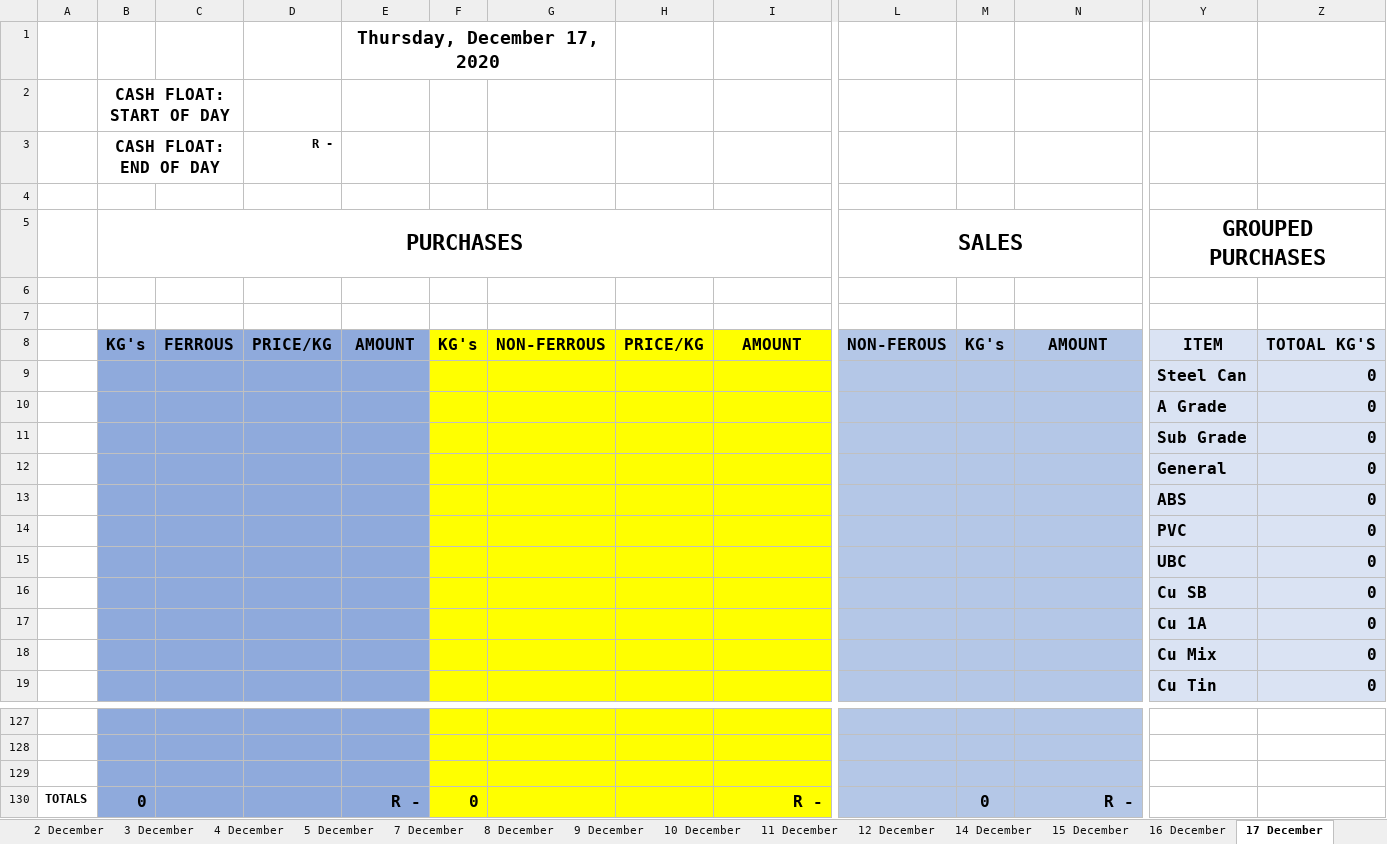
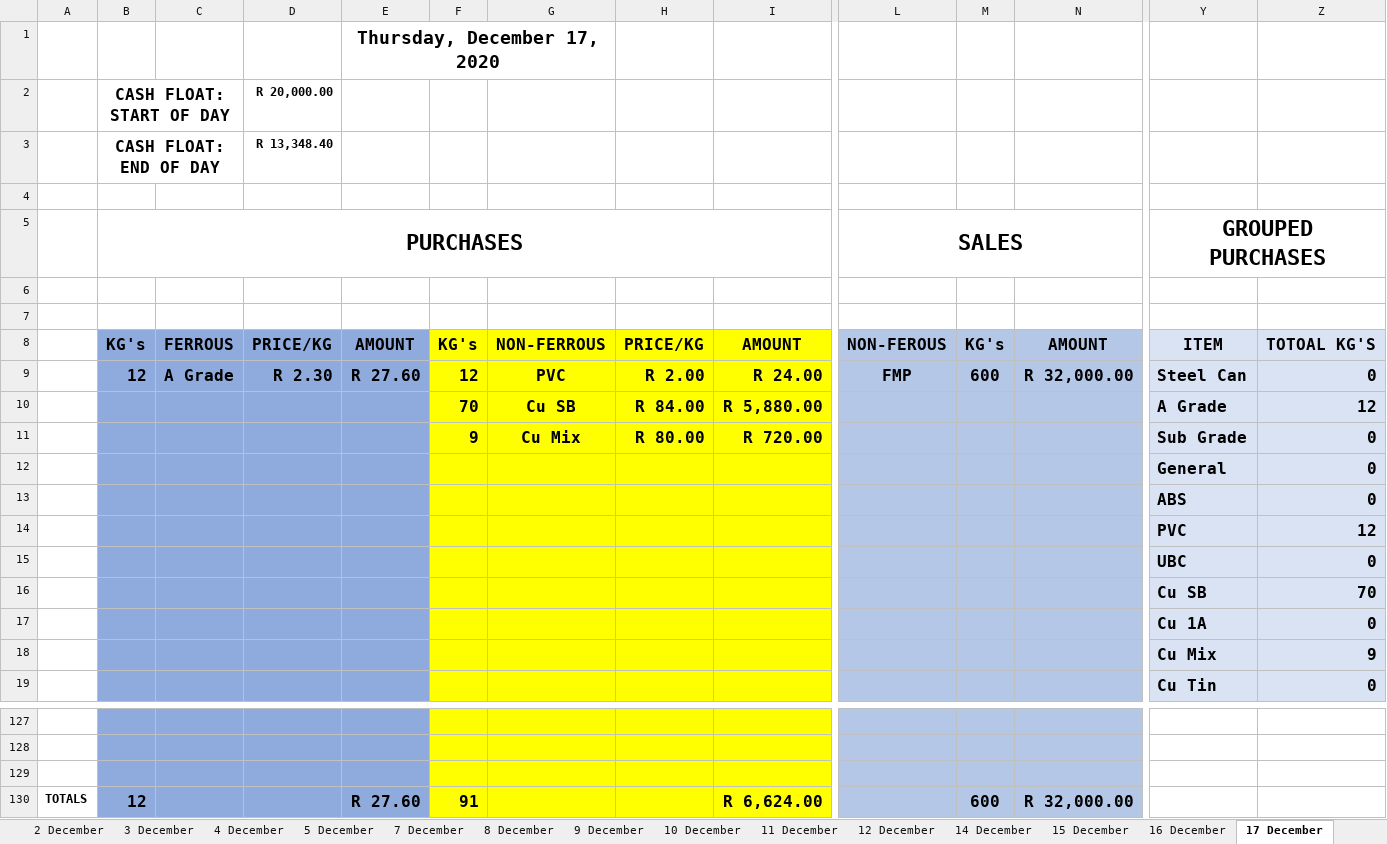
Before and after one commit to GeradMup/Green-Enviro, an Excel workbook: Planning/December.xlsm, sheet 17 December, drawn as a sheet; only a part is shown, gaps mark what is left out; values as stored, in another font and other column widths than the file's, no borders; removed rows and columns are numbered as before the commit, all else as after; rows hold the shown columns only; the diff names each change by its address in the sheet, - before the commit and + after, or states it on an @@ line.

```diff
--- a/Planning/December.xlsm (sheet 17 December)
+++ b/Planning/December.xlsm (sheet 17 December)
-D2: (empty)
+D2: R 20,000.00
-D3 (R 20,000.00): R -
+D3 (R 20,000.00): R 13,348.40
-row 9:  |  |  |  |  |  |  |  |  |  |  |  | Steel Can | 0
-row 10:  |  |  |  |  |  |  |  |  |  |  |  | A Grade | 0
-row 11:  |  |  |  |  |  |  |  |  |  |  |  | Sub Grade | 0
+row 9:  | 12 | A Grade | R 2.30 | R 27.60 | 12 | PVC | R 2.00 | R 24.00 | FMP | 600 | R 32,000.00 | Steel Can | 0
+row 10:  |  |  |  |  | 70 | Cu SB | R 84.00 | R 5,880.00 |  |  |  | A Grade | 12
+row 11:  |  |  |  |  | 9 | Cu Mix | R 80.00 | R 720.00 |  |  |  | Sub Grade | 0
-Z14: 0
+Z14: 12
-Z16: 0
+Z16: 70
-Z18: 0
+Z18: 9
-B130 (CASH FLOAT: START OF DAY): 0
+B130 (CASH FLOAT: START OF DAY): 12
-E130: R -
+E130: R 27.60
-F130: 0
+F130: 91
-I130: R -
+I130: R 6,624.00
-M130: 0
+M130: 600
-N130: R -
+N130: R 32,000.00
```
Also changed, not shown: sheet Month Summary, sheet Receipt, charts or pictures, 15 other files.
